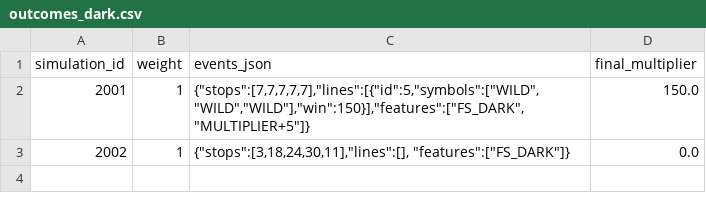
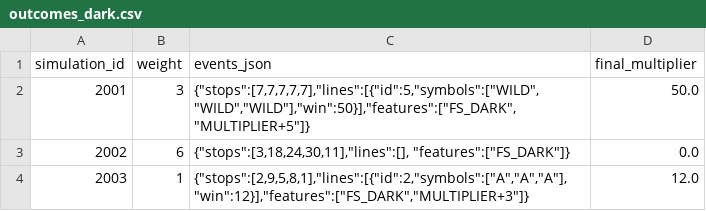
Before and after one commit to Dziudita/Phoenix-reborn-slot, a CSV file: frontend/math/outcomes_dark.csv, drawn as a sheet.

Commit message:
Update outcomes_dark.csv

```diff
--- a/frontend/math/outcomes_dark.csv
+++ b/frontend/math/outcomes_dark.csv
@@ -1,3 +1,4 @@
 simulation_id,weight,events_json,final_multiplier
-2001,1,"{""stops"":[7,7,7,7,7],""lines"":[{""id"":5,""symbols"":[""WILD"",""WILD"",""WILD""],""win"":150}],""features"":[""FS_DARK"",""MULTIPLIER+5""]}",150.0
-2002,1,"{""stops"":[3,18,24,30,11],""lines"":[], ""features"":[""FS_DARK""]}",0.0
+2001,3,"{""stops"":[7,7,7,7,7],""lines"":[{""id"":5,""symbols"":[""WILD"",""WILD"",""WILD""],""win"":50}],""features"":[""FS_DARK"",""MULTIPLIER+5""]}",50.0
+2002,6,"{""stops"":[3,18,24,30,11],""lines"":[], ""features"":[""FS_DARK""]}",0.0
+2003,1,"{""stops"":[2,9,5,8,1],""lines"":[{""id"":2,""symbols"":[""A"",""A"",""A""],""win"":12}],""features"":[""FS_DARK"",""MULTIPLIER+3""]}",12.0
```
